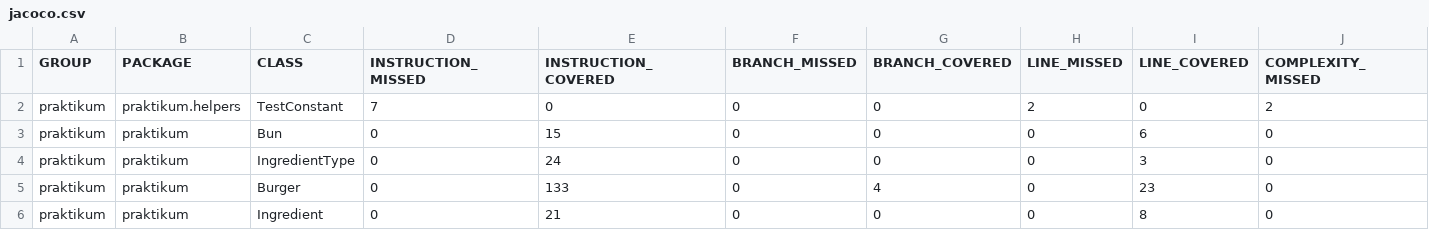
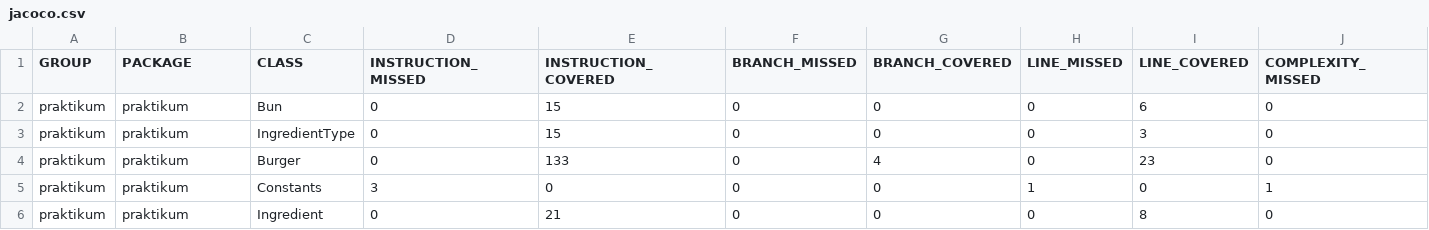
Before and after one commit to PavelSlastenov/Diplom_1, a CSV file: target/site/jacoco/jacoco.csv, drawn as a sheet; only a part is shown; removed rows and columns are numbered as before the commit, all else as after; rows hold the shown columns only; the diff names each change by its address in the sheet, - before the commit and + after, or states it on an @@ line.

```diff
--- a/target/site/jacoco/jacoco.csv
+++ b/target/site/jacoco/jacoco.csv
-row 2: praktikum | praktikum.helpers | TestConstant | 7 | 0 | 0 | 0 | 2 | 0 | 2
-E3 (INSTRUCTION_COVERED): 24
+E3 (INSTRUCTION_COVERED): 15
+row 5: praktikum | praktikum | Constants | 3 | 0 | 0 | 0 | 1 | 0 | 1
```
Also changed, not shown: 16 other files.
